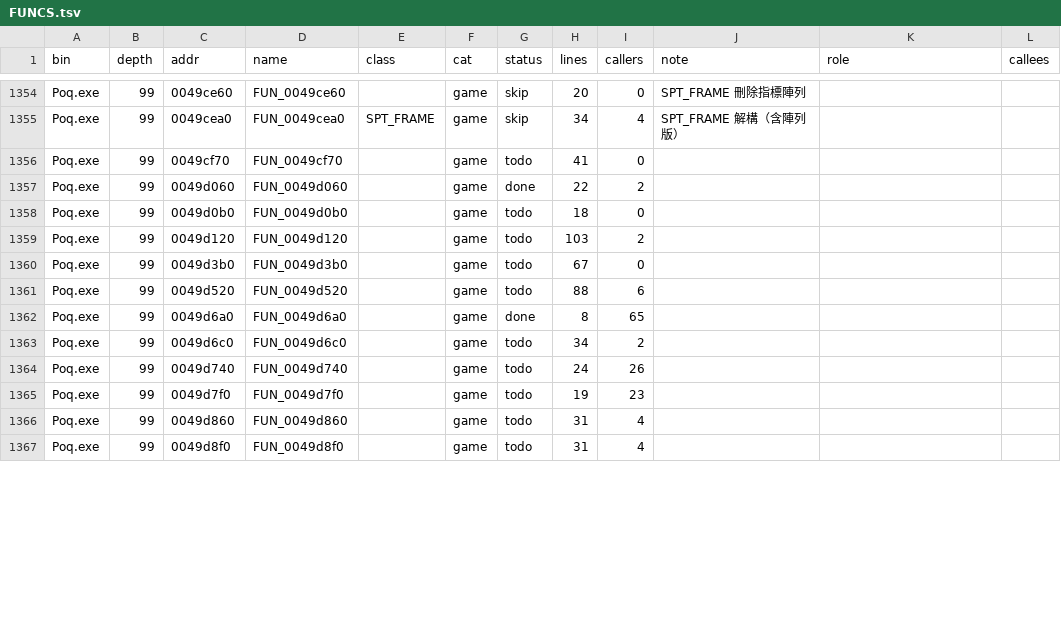
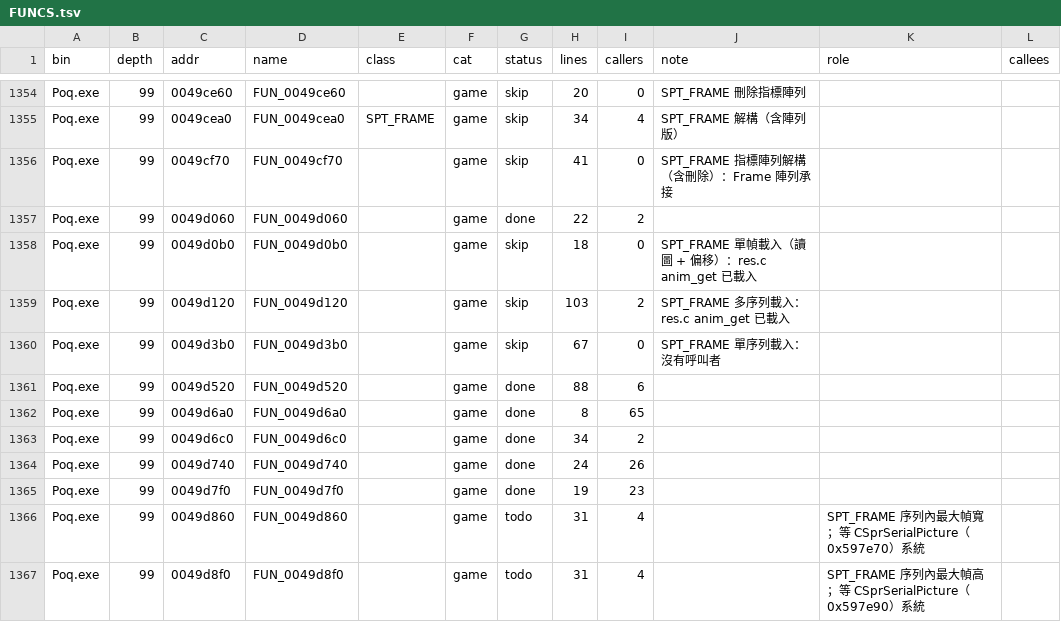
Before and after one commit to chanwunkong/SideTest, a TSV file: QinPort/FUNCS.tsv, drawn as a sheet; only a part is shown, gaps mark what is left out; the diff covers the shown part only.

```diff
--- a/QinPort/FUNCS.tsv
+++ b/QinPort/FUNCS.tsv
@@ -1355,13 +1355,13 @@ Poq.exe	99	0049ce60	FUN_0049ce60		game	skip	20	0	SPT_FRAME 刪除指標陣列
 Poq.exe	99	0049cea0	FUN_0049cea0	SPT_FRAME	game	skip	34	4	SPT_FRAME 解構（含陣列版）		
-Poq.exe	99	0049cf70	FUN_0049cf70		game	todo	41	0			
+Poq.exe	99	0049cf70	FUN_0049cf70		game	skip	41	0	SPT_FRAME 指標陣列解構（含刪除）：Frame 陣列承接		
 Poq.exe	99	0049d060	FUN_0049d060		game	done	22	2			
-Poq.exe	99	0049d0b0	FUN_0049d0b0		game	todo	18	0			
-Poq.exe	99	0049d120	FUN_0049d120		game	todo	103	2			
-Poq.exe	99	0049d3b0	FUN_0049d3b0		game	todo	67	0			
-Poq.exe	99	0049d520	FUN_0049d520		game	todo	88	6			
+Poq.exe	99	0049d0b0	FUN_0049d0b0		game	skip	18	0	SPT_FRAME 單幀載入（讀圖 + 偏移）：res.c anim_get 已載入		
+Poq.exe	99	0049d120	FUN_0049d120		game	skip	103	2	SPT_FRAME 多序列載入：res.c anim_get 已載入		
+Poq.exe	99	0049d3b0	FUN_0049d3b0		game	skip	67	0	SPT_FRAME 單序列載入：沒有呼叫者		
+Poq.exe	99	0049d520	FUN_0049d520		game	done	88	6			
 Poq.exe	99	0049d6a0	FUN_0049d6a0		game	done	8	65			
-Poq.exe	99	0049d6c0	FUN_0049d6c0		game	todo	34	2			
-Poq.exe	99	0049d740	FUN_0049d740		game	todo	24	26			
-Poq.exe	99	0049d7f0	FUN_0049d7f0		game	todo	19	23			
-Poq.exe	99	0049d860	FUN_0049d860		game	todo	31	4			
-Poq.exe	99	0049d8f0	FUN_0049d8f0		game	todo	31	4			
+Poq.exe	99	0049d6c0	FUN_0049d6c0		game	done	34	2			
+Poq.exe	99	0049d740	FUN_0049d740		game	done	24	26			
+Poq.exe	99	0049d7f0	FUN_0049d7f0		game	done	19	23			
+Poq.exe	99	0049d860	FUN_0049d860		game	todo	31	4		SPT_FRAME 序列內最大幀寬；等 CSprSerialPicture（0x597e70）系統	
+Poq.exe	99	0049d8f0	FUN_0049d8f0		game	todo	31	4		SPT_FRAME 序列內最大幀高；等 CSprSerialPicture（0x597e90）系統	
```
Also changed, not shown: 47 edited cells elsewhere in this file, QinPort/tools/roles.tsv, 6 other files.
